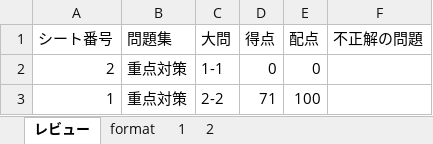
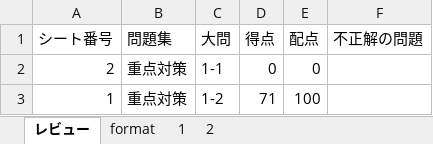
Before and after one commit to Shinichi0713/security_specialist, an Excel workbook: 2025/1-access/archive_solves.xlsm, sheet レビュー, drawn as a sheet; values as stored, in another font and other column widths than the file's, no borders; charts and pictures not drawn; the diff names each change by its address in the sheet, - before the commit and + after, or states it on an @@ line.

```diff
--- a/2025/1-access/archive_solves.xlsm (sheet レビュー)
+++ b/2025/1-access/archive_solves.xlsm (sheet レビュー)
-C3 (大問): 2-2
+C3 (大問): 1-2
```
Also changed, not shown: sheet 2, sheet 1.
